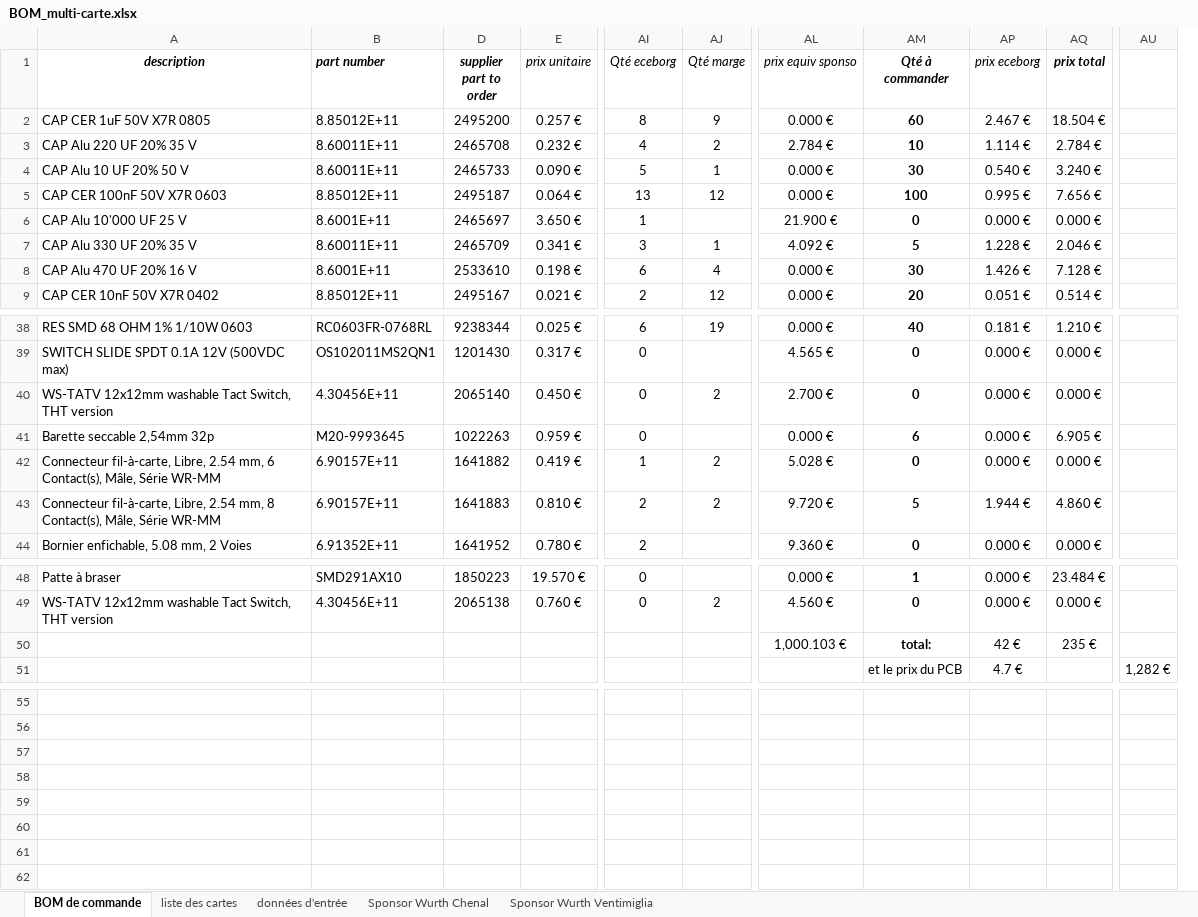
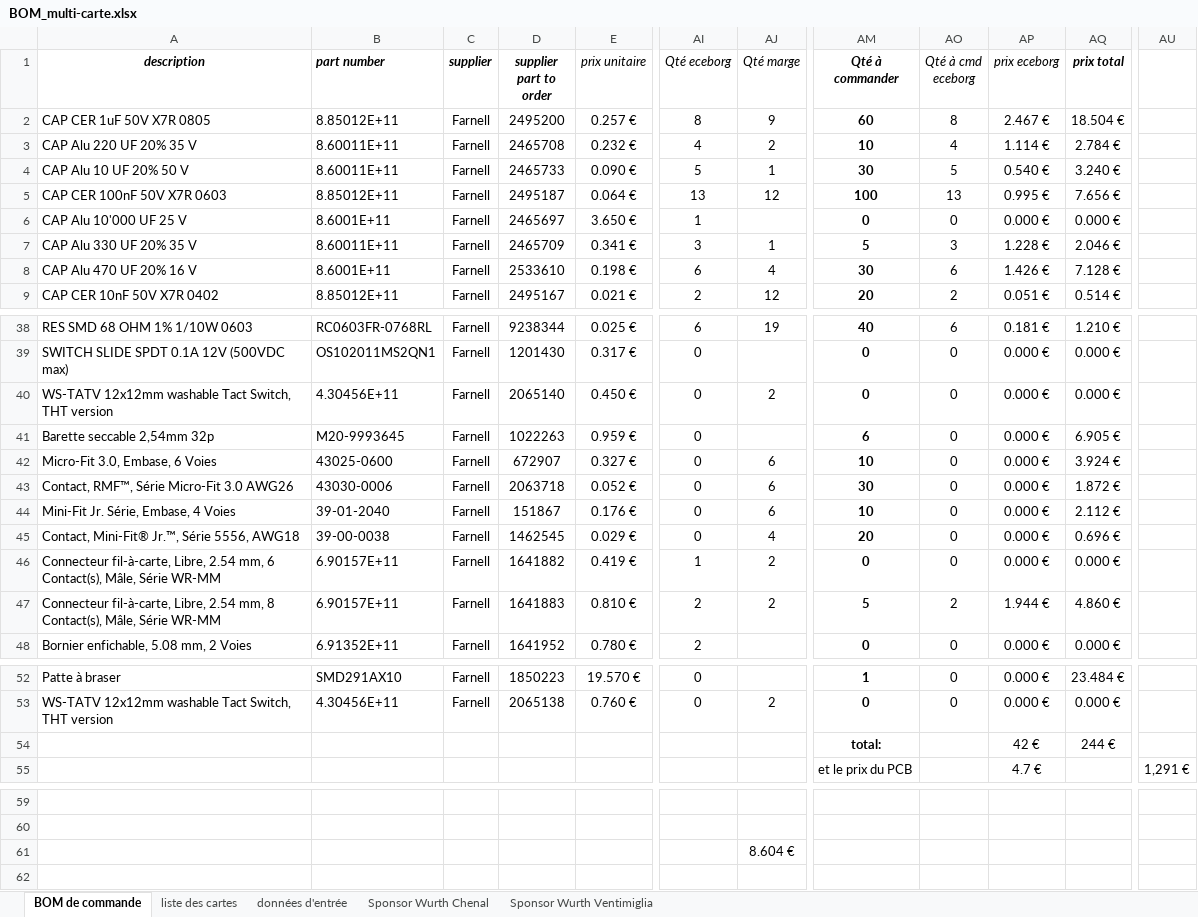
Before and after one commit to goldobot/ELEC, an Excel workbook: 2-PROJ/14-Carte_Alim_2019/Project Outputs for Carte_Alim_2019/BOM/BOM_multi-carte.xlsx, sheet BOM de commande, drawn as a sheet; only a part is shown, gaps mark what is left out; values as stored, in another font and other column widths than the file's, no borders; removed rows and columns are numbered as before the commit, all else as after; rows hold the shown columns only; the diff names each change by its address in the sheet, - before the commit and + after, or states it on an @@ line.

```diff
--- a/2-PROJ/14-Carte_Alim_2019/Project Outputs for Carte_Alim_2019/BOM/BOM_multi-carte.xlsx (sheet BOM de commande)
+++ b/2-PROJ/14-Carte_Alim_2019/Project Outputs for Carte_Alim_2019/BOM/BOM_multi-carte.xlsx (sheet BOM de commande)
@@ column C (supplier) unhidden, rows 2-9: all Farnell; rows 38-41: all Farnell; rows 46-48: all Farnell; rows 52-53: Farnell | Farnell @@
@@ column AL (prix equiv sponso) hidden, rows 2-9: 0.000 € | 2.784 € | 0.000 € | 0.000 € | 21.900 € | 4.092 € | 0.000 € | 0.000 €; rows 38-44: 0.000 € | 4.565 € | 2.700 € | 0.000 € | 5.028 € | 9.720 € | 9.360 €; rows 48-50: 0.000 € | 4.560 € | 1,000.103 € @@
@@ column AO (Qté à cmd eceborg) unhidden, rows 2-9: 8 | 4 | 5 | 13 | 0 | 3 | 6 | 2; rows 38-41: 6 | 0 | 0 | 0; rows 46-48: 0 | 2 | 0; rows 52-53: 0 | 0 @@
-column AU, row 51: 1,282 €
+column AU, row 55: 1,291 €
+row 42: Micro-Fit 3.0, Embase, 6 Voies | 43025-0600 | Farnell | 672907 | 0.327 € | 0 | 6 | 10 | 0 | 0.000 € | 3.924 €
+row 43: Contact, RMF™, Série Micro-Fit 3.0 AWG26 | 43030-0006 | Farnell | 2063718 | 0.052 € | 0 | 6 | 30 | 0 | 0.000 € | 1.872 €
+row 44: Mini-Fit Jr. Série, Embase, 4 Voies | 39-01-2040 | Farnell | 151867 | 0.176 € | 0 | 6 | 10 | 0 | 0.000 € | 2.112 €
+row 45: Contact, Mini-Fit® Jr.™, Série 5556, AWG18 | 39-00-0038 | Farnell | 1462545 | 0.029 € | 0 | 4 | 20 | 0 | 0.000 € | 0.696 €
-AQ54 (prix total): 235 €
+AQ54 (prix total): 244 €
-AJ61 (Qté marge): (empty)
+AJ61 (Qté marge): 8.604 €
```
Also changed, not shown: sheet données d'entrée, sheet Sponsor Wurth Ventimiglia, sheet Sponsor Wurth Chenal, formulas that keep their value, hidden cells, 1 other file.
